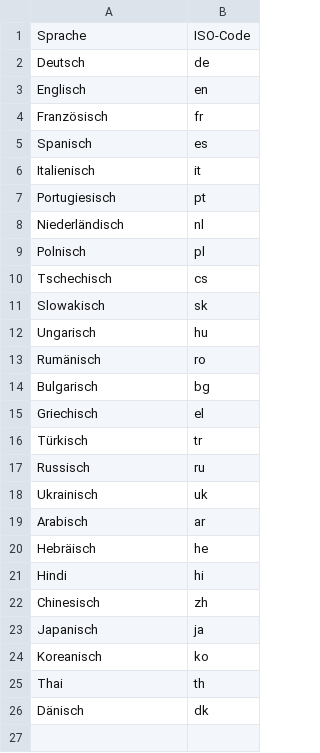
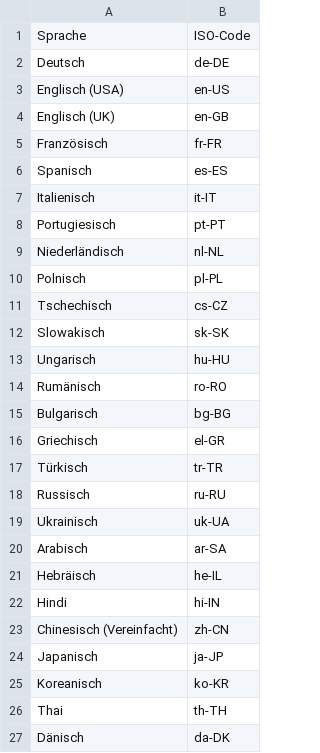
Before and after one commit to eVil064/iuLendMyBook, a CSV file: resources/04_languages.csv, drawn as a sheet.

```diff
--- a/resources/04_languages.csv
+++ b/resources/04_languages.csv
@@ -1,26 +1,27 @@
 Sprache,ISO-Code
-Deutsch,de
-Englisch,en
-Französisch,fr
-Spanisch,es
-Italienisch,it
-Portugiesisch,pt
-Niederländisch,nl
-Polnisch,pl
-Tschechisch,cs
-Slowakisch,sk
-Ungarisch,hu
-Rumänisch,ro
-Bulgarisch,bg
-Griechisch,el
-Türkisch,tr
-Russisch,ru
-Ukrainisch,uk
-Arabisch,ar
-Hebräisch,he
-Hindi,hi
-Chinesisch,zh
-Japanisch,ja
-Koreanisch,ko
-Thai,th
-Dänisch,dk
+Deutsch,de-DE
+Englisch (USA),en-US
+Englisch (UK),en-GB
+Französisch,fr-FR
+Spanisch,es-ES
+Italienisch,it-IT
+Portugiesisch,pt-PT
+Niederländisch,nl-NL
+Polnisch,pl-PL
+Tschechisch,cs-CZ
+Slowakisch,sk-SK
+Ungarisch,hu-HU
+Rumänisch,ro-RO
+Bulgarisch,bg-BG
+Griechisch,el-GR
+Türkisch,tr-TR
+Russisch,ru-RU
+Ukrainisch,uk-UA
+Arabisch,ar-SA
+Hebräisch,he-IL
+Hindi,hi-IN
+Chinesisch (Vereinfacht),zh-CN
+Japanisch,ja-JP
+Koreanisch,ko-KR
+Thai,th-TH
+Dänisch,da-DK
```
Also changed, not shown: 6 other files.
